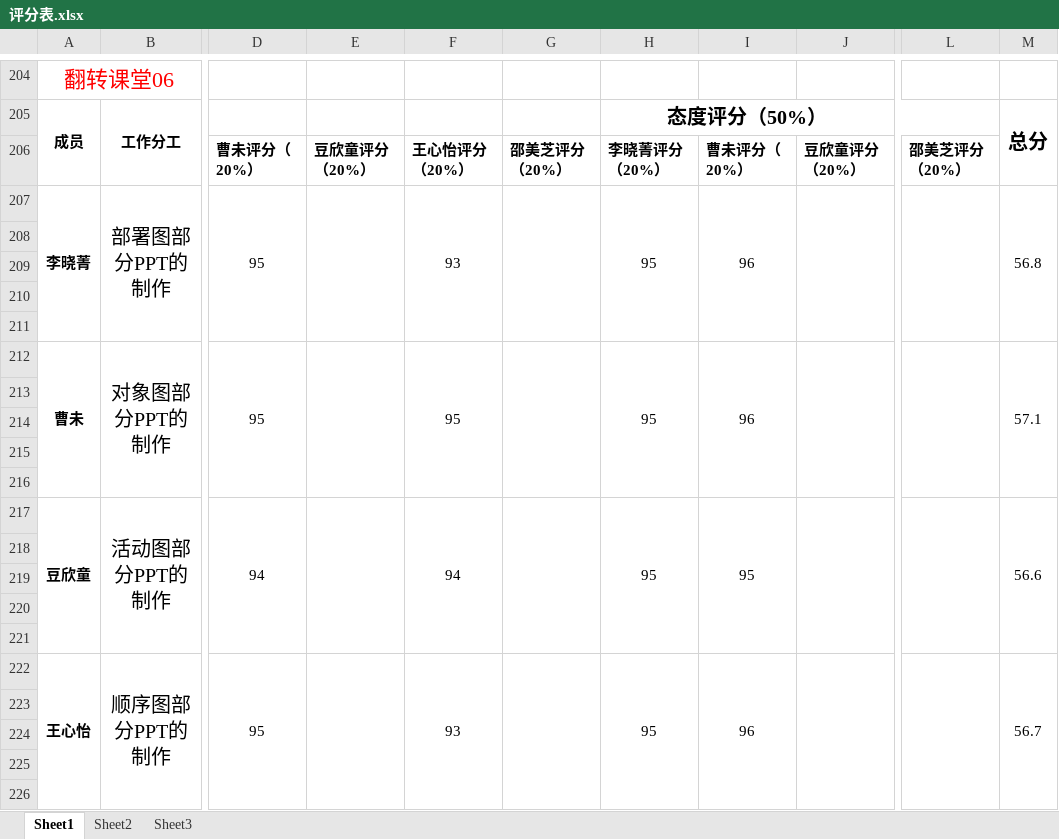
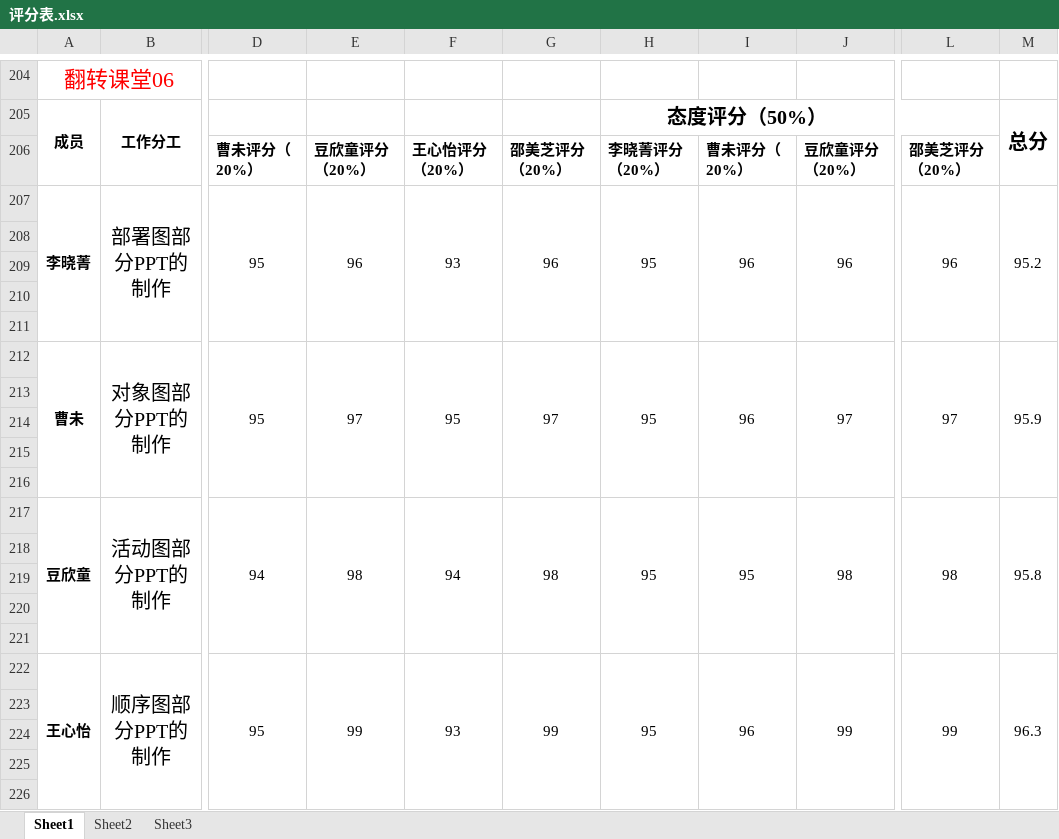
Before and after one commit to SRA2021-G04/project, an Excel workbook: 受控文件/组内评分/评分表.xlsx, sheet Sheet1, drawn as a sheet; only a part is shown, gaps mark what is left out; values as stored, in another font and other column widths than the file's, no borders; the diff covers the shown part only; the diff names each change by its address in the sheet, - before the commit and + after, or states it on an @@ line.

Commit message:
12

```diff
--- a/受控文件/组内评分/评分表.xlsx (sheet Sheet1)
+++ b/受控文件/组内评分/评分表.xlsx (sheet Sheet1)
-E207: (empty)
+E207: 96
-G207: (empty)
+G207: 96
-J207: (empty)
+J207: 96
-L207: (empty)
+L207: 96
-M207: 56.8
+M207: 95.2
-E212: (empty)
+E212: 97
-G212: (empty)
+G212: 97
-J212: (empty)
+J212: 97
-L212: (empty)
+L212: 97
-M212: 57.1
+M212: 95.9
-E217: (empty)
+E217: 98
-G217: (empty)
+G217: 98
-J217: (empty)
+J217: 98
-L217: (empty)
+L217: 98
-M217: 56.6
+M217: 95.8
-E222: (empty)
+E222: 99
-G222: (empty)
+G222: 99
-J222: (empty)
+J222: 99
-L222: (empty)
+L222: 99
-M222: 56.7
+M222: 96.3
```
Also changed, not shown: 29 added rows, 5 edited cells and merged cells elsewhere in this sheet.
